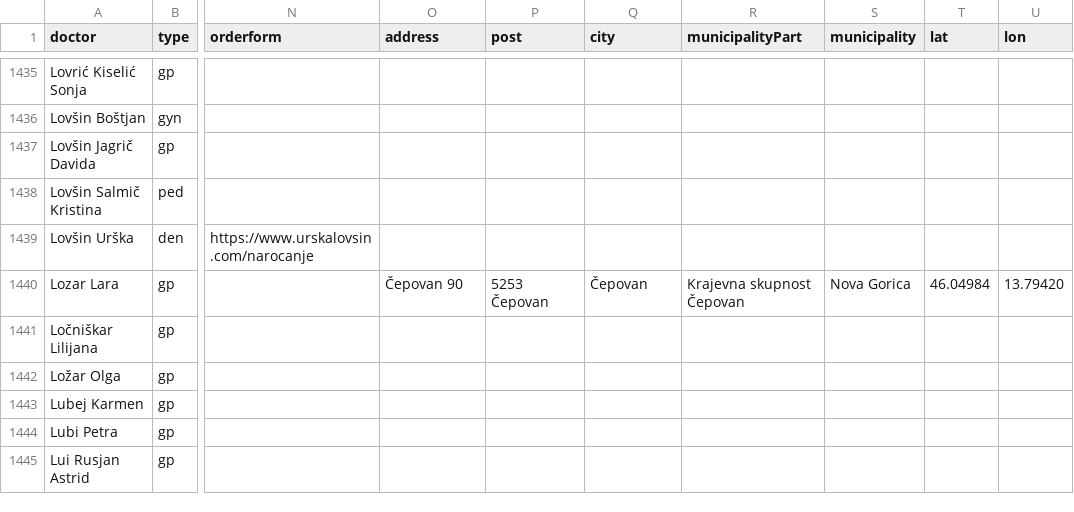
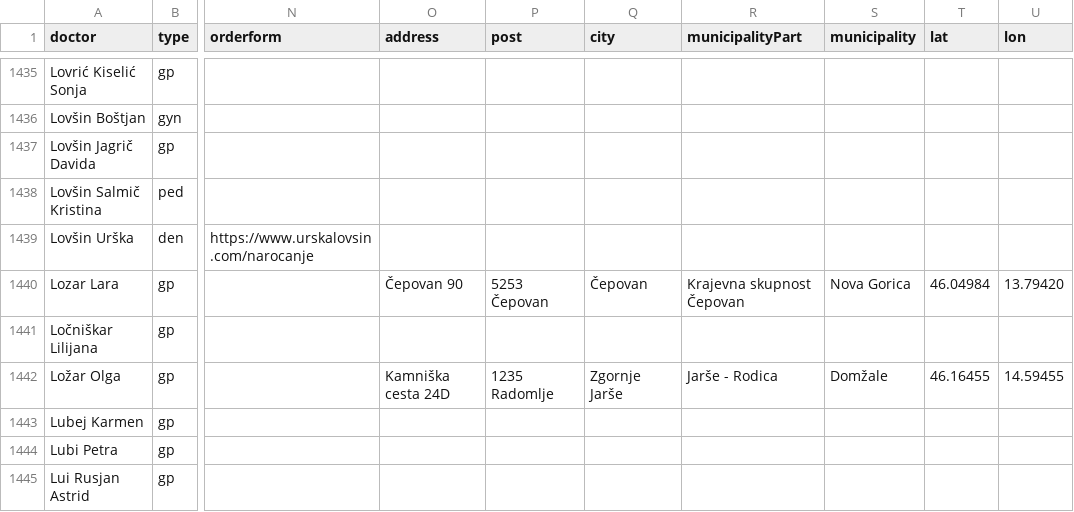
Before and after one commit to sledilnik/zdravniki-data, a CSV file: csv/doctors.csv, drawn as a sheet; only a part is shown, gaps mark what is left out; the diff names each change by its address in the sheet, - before the commit and + after, or states it on an @@ line.

```diff
--- a/csv/doctors.csv
+++ b/csv/doctors.csv
-O1442 (address): (empty)
+O1442 (address): Kamniška cesta 24D
-P1442 (post): (empty)
+P1442 (post): 1235 Radomlje
-Q1442 (city): (empty)
+Q1442 (city): Zgornje Jarše
-R1442 (municipalityPart): (empty)
+R1442 (municipalityPart): Jarše - Rodica
-S1442 (municipality): (empty)
+S1442 (municipality): Domžale
-T1442 (lat): (empty)
+T1442 (lat): 46.16455
-U1442 (lon): (empty)
+U1442 (lon): 14.59455
```
Also changed, not shown: 1 other file.
